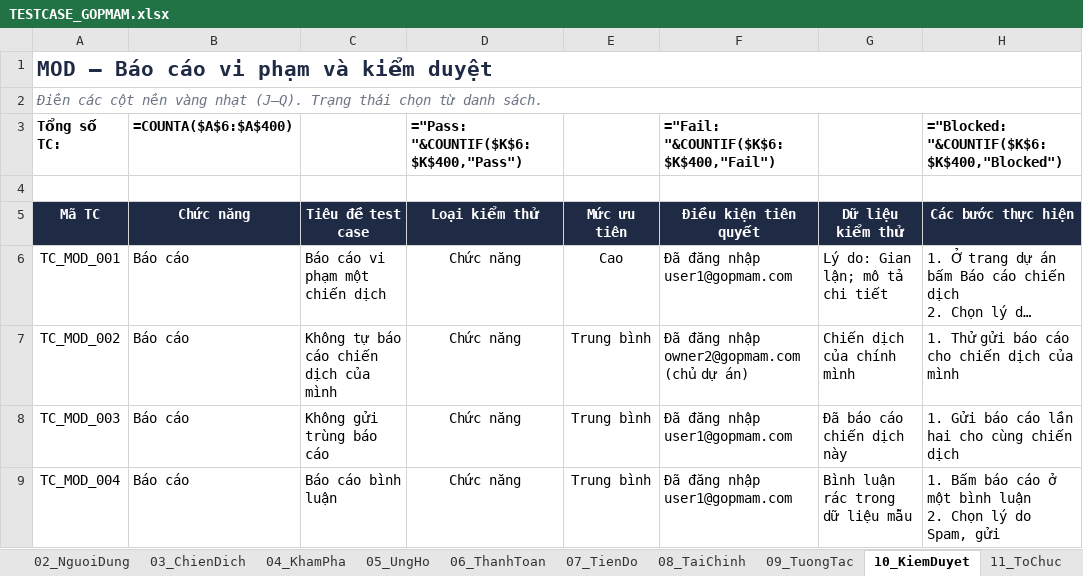
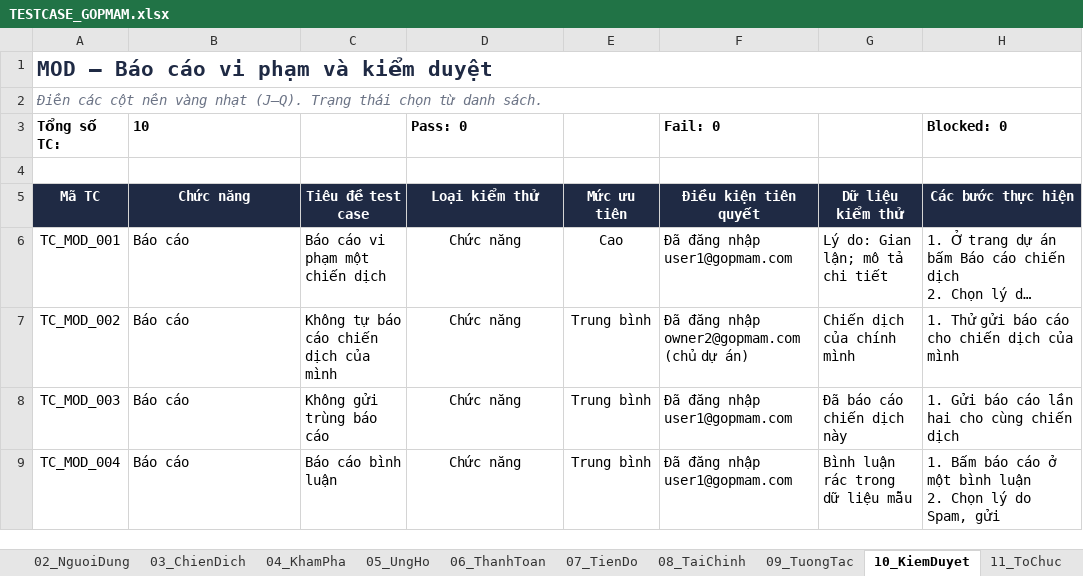
Before and after one commit to nhanhuutran007/DATN_2627_Website, an Excel workbook: TESTCASE_GOPMAM.xlsx, sheet 10_KiemDuyet, drawn as a sheet; only a part is shown; long unchanged cells end in …; values as stored, in another font and other column widths than the file's, no borders; formulas without a stored value are shown as written; conditional formats not drawn; the diff names each change by its address in the sheet, - before the commit and + after, or states it on an @@ line.

```diff
--- a/TESTCASE_GOPMAM.xlsx (sheet 10_KiemDuyet)
+++ b/TESTCASE_GOPMAM.xlsx (sheet 10_KiemDuyet)
-B3 (Chức năng): =COUNTA($A$6:$A$400)
+B3 (Chức năng): 10
-D3 (Loại kiểm thử): ="Pass: "&COUNTIF($K$6:$K$400,"Pass")
+D3 (Loại kiểm thử): Pass: 0
-F3 (Điều kiện tiên quyết): ="Fail: "&COUNTIF($K$6:$K$400,"Fail")
+F3 (Điều kiện tiên quyết): Fail: 0
-H3 (Các bước thực hiện): ="Blocked: "&COUNTIF($K$6:$K$400,"Blocked")
+H3 (Các bước thực hiện): Blocked: 0
```
Also changed, not shown: sheet ThongKe, sheet 04_KhamPha, sheet 02_NguoiDung, sheet 11_ToChuc, sheet 08_TaiChinh, sheet 09_TuongTac, 8 more sheets.
